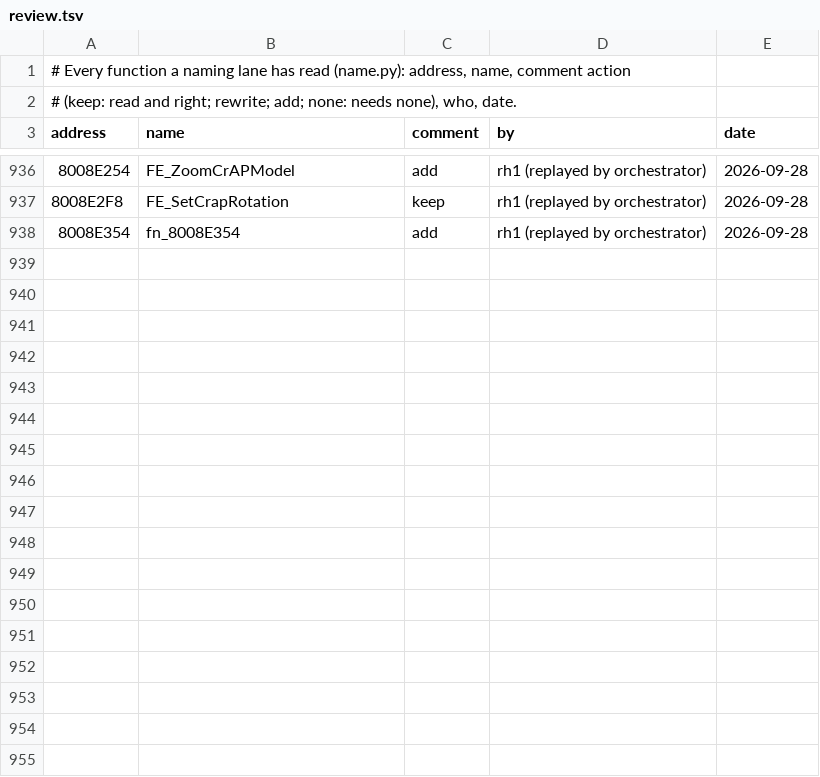
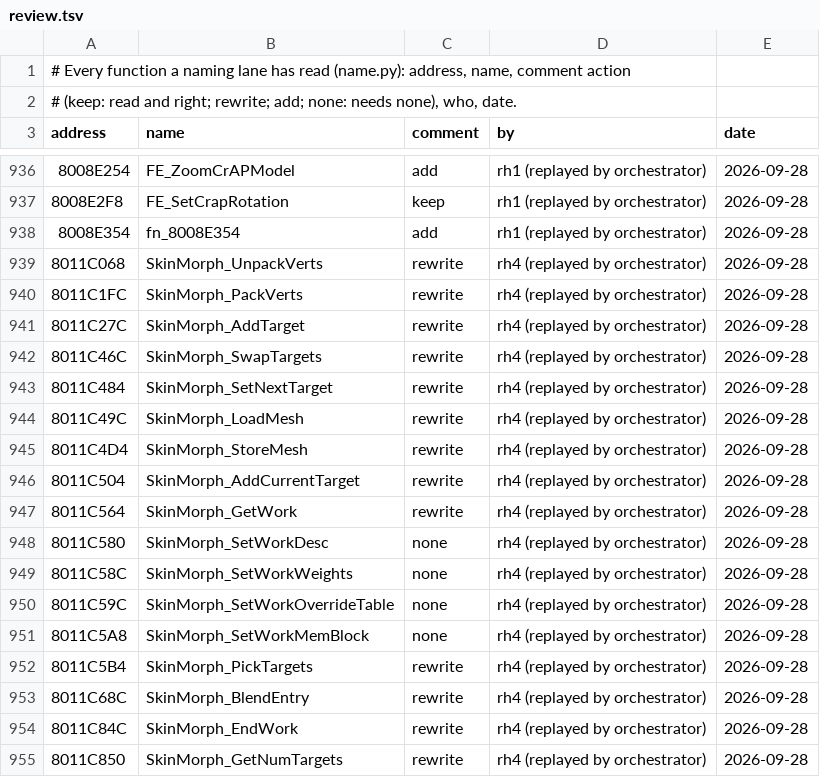
Before and after one commit to mitsevox/tw2004, a TSV file: config/GW4E69/review.tsv, drawn as a sheet; only a part is shown, gaps mark what is left out; the diff covers the shown part only.

```diff
--- a/config/GW4E69/review.tsv
+++ b/config/GW4E69/review.tsv
@@ -938 +938,18 @@ address	name	comment	by	date
 8008E354	fn_8008E354	add	rh1 (replayed by orchestrator)	2026-09-28
+8011C068	SkinMorph_UnpackVerts	rewrite	rh4 (replayed by orchestrator)	2026-09-28
+8011C1FC	SkinMorph_PackVerts	rewrite	rh4 (replayed by orchestrator)	2026-09-28
+8011C27C	SkinMorph_AddTarget	rewrite	rh4 (replayed by orchestrator)	2026-09-28
+8011C46C	SkinMorph_SwapTargets	rewrite	rh4 (replayed by orchestrator)	2026-09-28
+8011C484	SkinMorph_SetNextTarget	rewrite	rh4 (replayed by orchestrator)	2026-09-28
+8011C49C	SkinMorph_LoadMesh	rewrite	rh4 (replayed by orchestrator)	2026-09-28
+8011C4D4	SkinMorph_StoreMesh	rewrite	rh4 (replayed by orchestrator)	2026-09-28
+8011C504	SkinMorph_AddCurrentTarget	rewrite	rh4 (replayed by orchestrator)	2026-09-28
+8011C564	SkinMorph_GetWork	rewrite	rh4 (replayed by orchestrator)	2026-09-28
+8011C580	SkinMorph_SetWorkDesc	none	rh4 (replayed by orchestrator)	2026-09-28
+8011C58C	SkinMorph_SetWorkWeights	none	rh4 (replayed by orchestrator)	2026-09-28
+8011C59C	SkinMorph_SetWorkOverrideTable	none	rh4 (replayed by orchestrator)	2026-09-28
+8011C5A8	SkinMorph_SetWorkMemBlock	none	rh4 (replayed by orchestrator)	2026-09-28
+8011C5B4	SkinMorph_PickTargets	rewrite	rh4 (replayed by orchestrator)	2026-09-28
+8011C68C	SkinMorph_BlendEntry	rewrite	rh4 (replayed by orchestrator)	2026-09-28
+8011C84C	SkinMorph_EndWork	rewrite	rh4 (replayed by orchestrator)	2026-09-28
+8011C850	SkinMorph_GetNumTargets	rewrite	rh4 (replayed by orchestrator)	2026-09-28
```
Also changed, not shown: 9 added rows elsewhere in this file, 10 other files.
